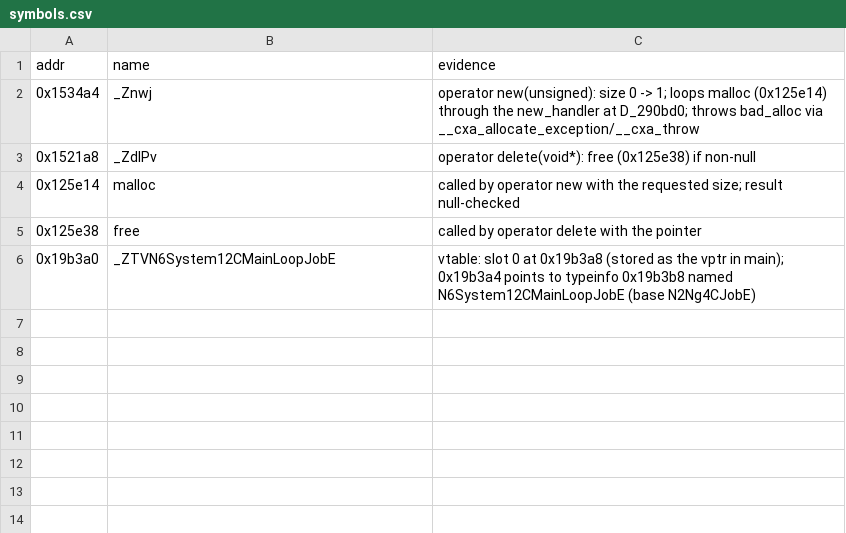
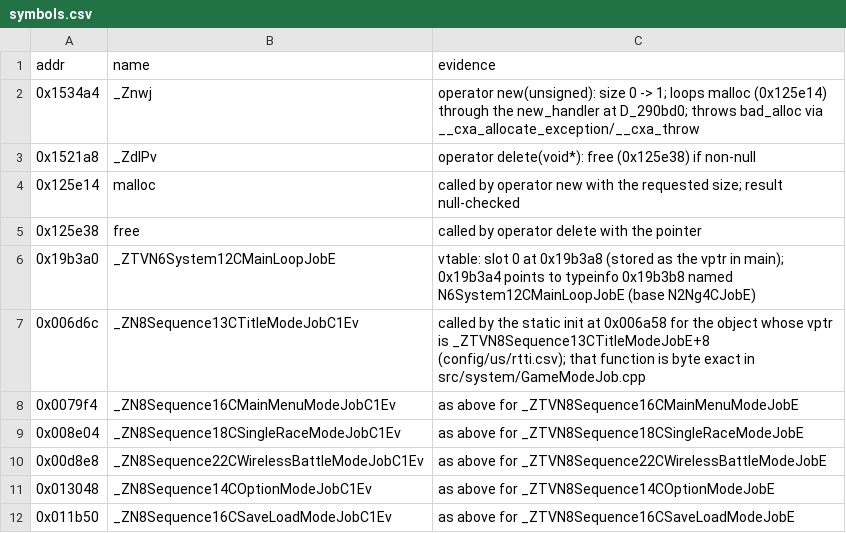
Before and after one commit to jeff-strutb/ridgeracerpsp, a CSV file: config/us/symbols.csv, drawn as a sheet; the diff names each change by its address in the sheet, - before the commit and + after, or states it on an @@ line.

Commit message:
Scorer: C++ vtables and typeinfo by address, link once sections, LO16 alternatives; function map fixes
rtti.py finds every class's type name, typeinfo and vtable from the relocation structure
(config/us/rtti.csv), and the scorer resolves them by address. Functions the compiler emits in
.gnu.linkonce.t sections are now scored and placed, and .gnu.linkonce.r/d/b are data. A retail
LO16 also records the target through every lui of its base register in the 8 KB before it, so
a HI16 in a branch likely delay slot or far away no longer fails a correct match. Compiles write
private temporaries and rename them, so concurrent runs cannot read a half written object.

funcmap.py no longer takes switch case labels for functions (jump tables are recognised by the
jr that uses them) and splits back to back leaf functions after a final jr ra or j.

With these, object files 2, 7 to 10 are byte exact throughout: CMainLoopJob Begin and End, the
static initialisers, the mode job constructors (named in symbols.csv from the proven calls),
and the two control set functions moved into the object file they came from.

```diff
--- a/config/us/symbols.csv
+++ b/config/us/symbols.csv
+row 7: 0x006d6c | _ZN8Sequence13CTitleModeJobC1Ev | called by the static init at 0x006a58 for the object whose vptr is _ZTVN8Sequence13CTitleModeJobE+8 (config/us/rtti.csv); that function is byte exact in src/system/GameModeJob.cpp
+row 8: 0x0079f4 | _ZN8Sequence16CMainMenuModeJobC1Ev | as above for _ZTVN8Sequence16CMainMenuModeJobE
+row 9: 0x008e04 | _ZN8Sequence18CSingleRaceModeJobC1Ev | as above for _ZTVN8Sequence18CSingleRaceModeJobE
+row 10: 0x00d8e8 | _ZN8Sequence22CWirelessBattleModeJobC1Ev | as above for _ZTVN8Sequence22CWirelessBattleModeJobE
+row 11: 0x013048 | _ZN8Sequence14COptionModeJobC1Ev | as above for _ZTVN8Sequence14COptionModeJobE
+row 12: 0x011b50 | _ZN8Sequence16CSaveLoadModeJobC1Ev | as above for _ZTVN8Sequence16CSaveLoadModeJobE
```
Also changed, not shown: config/us/funcs.csv, config/us/libfuncs.csv, 13 other files.
